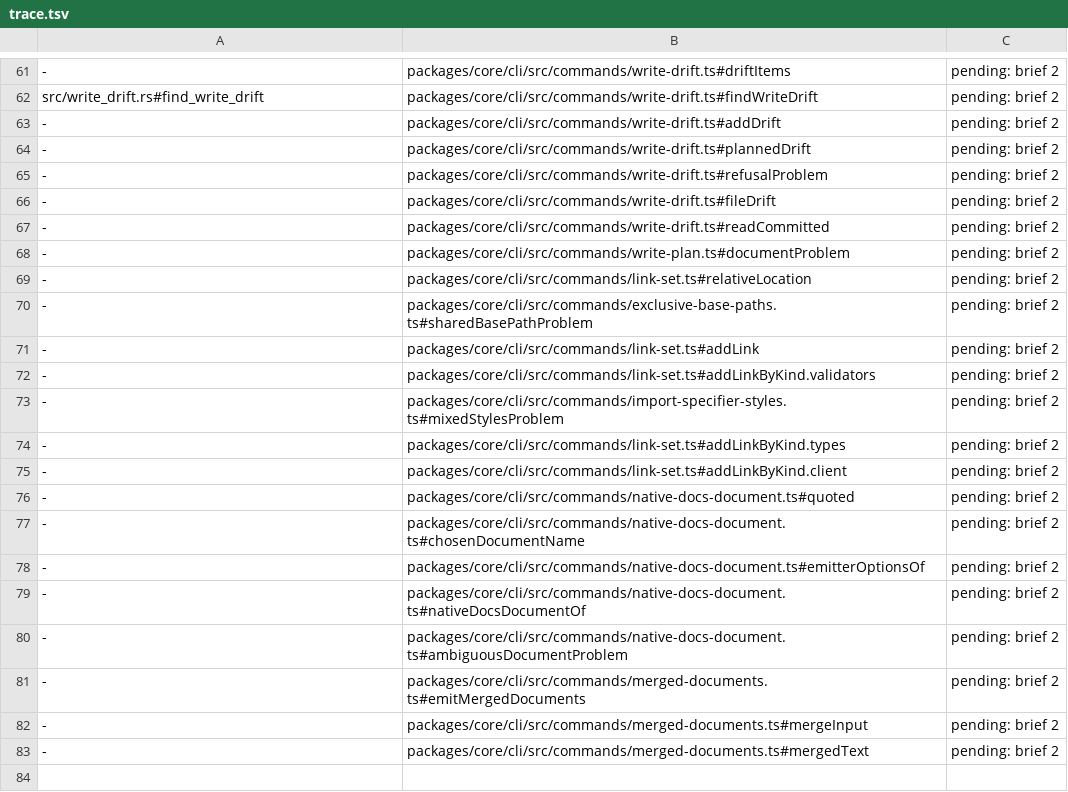
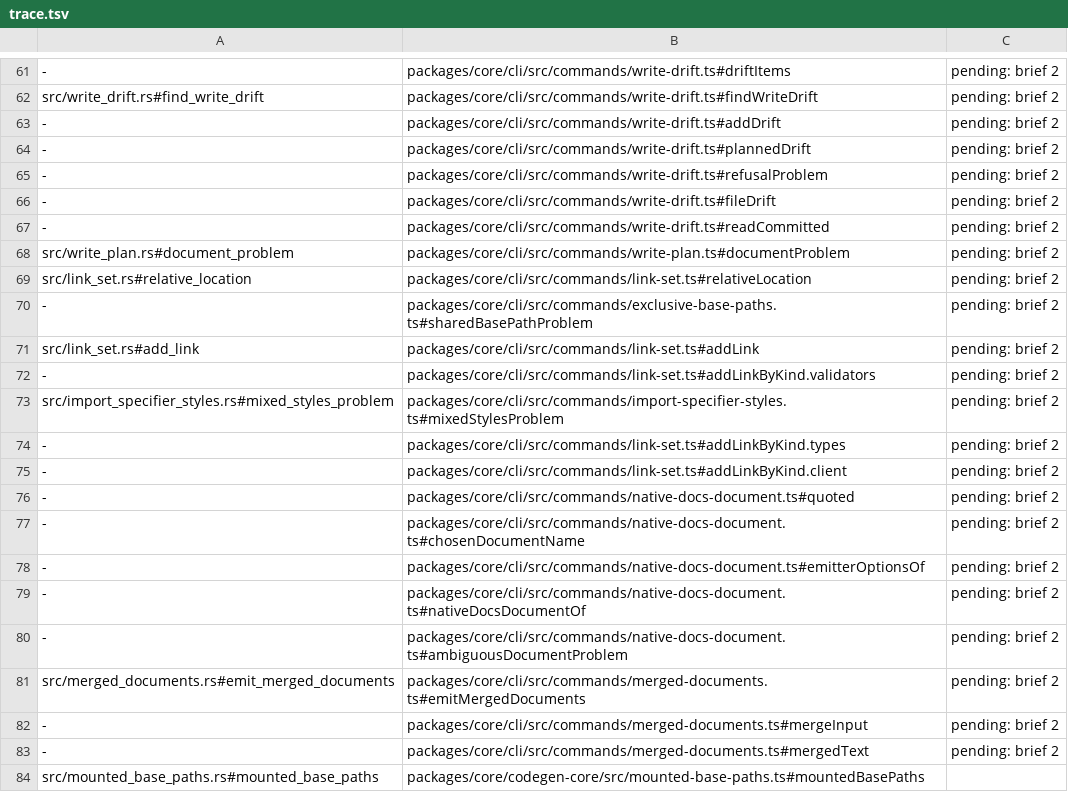
Before and after one commit to jubasse/seampact, a TSV file: crates/generate/trace.tsv, drawn as a sheet; only a part is shown, gaps mark what is left out; the diff covers the shown part only.

```diff
--- a/crates/generate/trace.tsv
+++ b/crates/generate/trace.tsv
@@ -67,8 +67,8 @@ src/write_drift.rs#find_write_drift	packages/core/cli/src/commands/write-drift.t
 -	packages/core/cli/src/commands/write-drift.ts#readCommitted	pending: brief 2
--	packages/core/cli/src/commands/write-plan.ts#documentProblem	pending: brief 2
--	packages/core/cli/src/commands/link-set.ts#relativeLocation	pending: brief 2
+src/write_plan.rs#document_problem	packages/core/cli/src/commands/write-plan.ts#documentProblem	pending: brief 2
+src/link_set.rs#relative_location	packages/core/cli/src/commands/link-set.ts#relativeLocation	pending: brief 2
 -	packages/core/cli/src/commands/exclusive-base-paths.ts#sharedBasePathProblem	pending: brief 2
--	packages/core/cli/src/commands/link-set.ts#addLink	pending: brief 2
+src/link_set.rs#add_link	packages/core/cli/src/commands/link-set.ts#addLink	pending: brief 2
 -	packages/core/cli/src/commands/link-set.ts#addLinkByKind.validators	pending: brief 2
--	packages/core/cli/src/commands/import-specifier-styles.ts#mixedStylesProblem	pending: brief 2
+src/import_specifier_styles.rs#mixed_styles_problem	packages/core/cli/src/commands/import-specifier-styles.ts#mixedStylesProblem	pending: brief 2
 -	packages/core/cli/src/commands/link-set.ts#addLinkByKind.types	pending: brief 2
@@ -80,4 +80,5 @@ src/write_drift.rs#find_write_drift	packages/core/cli/src/commands/write-drift.t
 -	packages/core/cli/src/commands/native-docs-document.ts#ambiguousDocumentProblem	pending: brief 2
--	packages/core/cli/src/commands/merged-documents.ts#emitMergedDocuments	pending: brief 2
+src/merged_documents.rs#emit_merged_documents	packages/core/cli/src/commands/merged-documents.ts#emitMergedDocuments	pending: brief 2
 -	packages/core/cli/src/commands/merged-documents.ts#mergeInput	pending: brief 2
 -	packages/core/cli/src/commands/merged-documents.ts#mergedText	pending: brief 2
+src/mounted_base_paths.rs#mounted_base_paths	packages/core/codegen-core/src/mounted-base-paths.ts#mountedBasePaths
```
Also changed, not shown: 92 edited cells elsewhere in this file, 24 other files.
